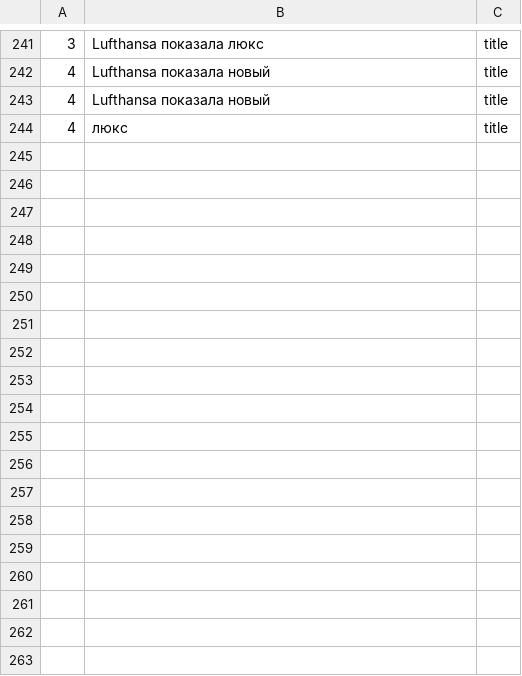
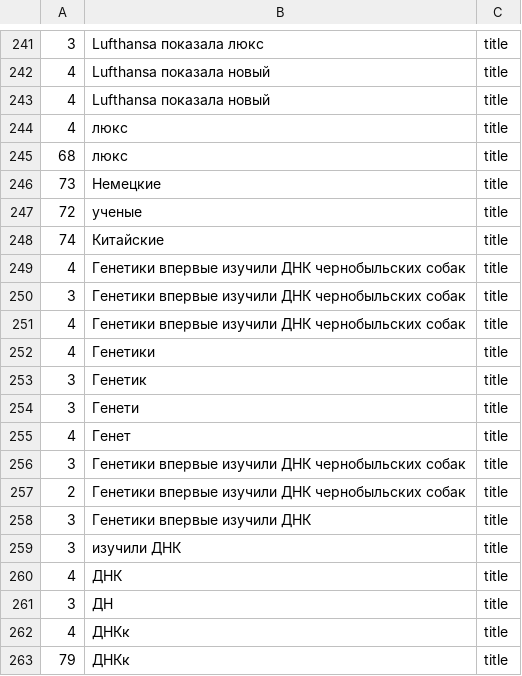
Before and after one commit to AnastasiyaGolovaWA/anastasiya-golova-2-develop, a CSV file: time_sql_title.csv, drawn as a sheet; only a part is shown, gaps mark what is left out.

```diff
--- a/time_sql_title.csv
+++ b/time_sql_title.csv
@@ -244 +244,20 @@
 "4","люкс","title"
+"68","люкс","title"
+"73","Немецкие","title"
+"72","ученые","title"
+"74","Китайские","title"
+"4","Генетики впервые изучили ДНК чернобыльских собак","title"
+"3","Генетики впервые изучили ДНК чернобыльских собак","title"
+"4","Генетики впервые изучили ДНК чернобыльских собак","title"
+"4","Генетики","title"
+"3","Генетик","title"
+"3","Генети","title"
+"4","Генет","title"
+"3","Генетики впервые изучили ДНК чернобыльских собак","title"
+"2","Генетики впервые изучили ДНК чернобыльских собак","title"
+"3","Генетики впервые изучили ДНК","title"
+"3","изучили ДНК","title"
+"4","ДНК","title"
+"3","ДН","title"
+"4","ДНКк","title"
+"79","ДНКк","title"
```
Also changed, not shown: time_elastic_title.csv, 16 other files.
